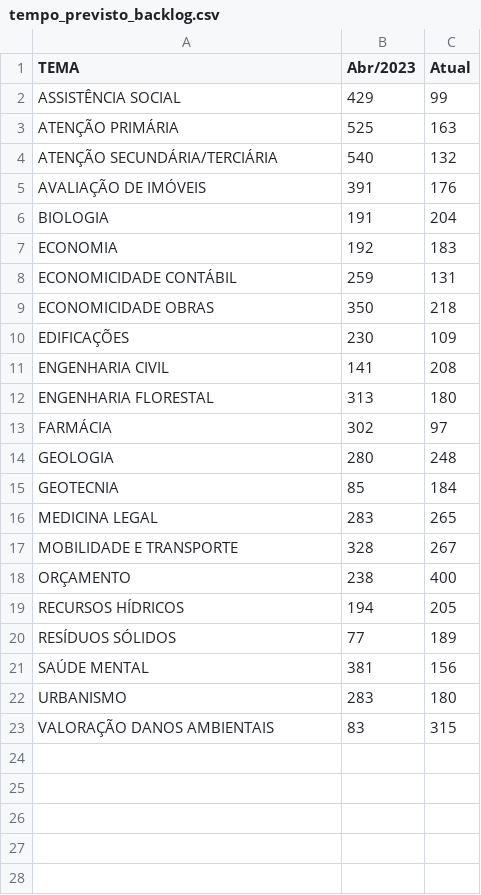
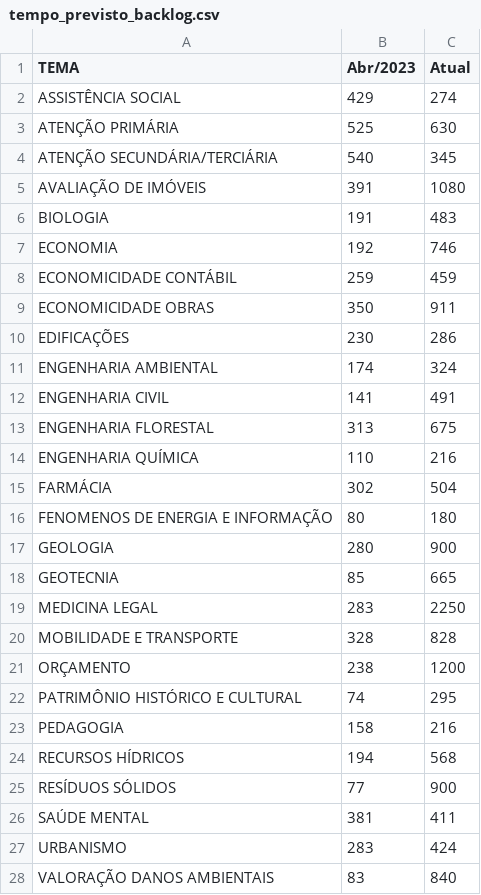
Before and after one commit to pedropaixaomprj/datawrapper-gate, a CSV file: tempo_previsto_backlog.csv, drawn as a sheet.

Commit message:
Dados de acervo atualizados

```diff
--- a/tempo_previsto_backlog.csv
+++ b/tempo_previsto_backlog.csv
@@ -1,23 +1,28 @@
 TEMA,Abr/2023,Atual
-ASSISTÊNCIA SOCIAL,429,99
-ATENÇÃO PRIMÁRIA,525,163
-ATENÇÃO SECUNDÁRIA/TERCIÁRIA,540,132
-AVALIAÇÃO DE IMÓVEIS,391,176
-BIOLOGIA,191,204
-ECONOMIA,192,183
-ECONOMICIDADE CONTÁBIL,259,131
-ECONOMICIDADE OBRAS,350,218
-EDIFICAÇÕES,230,109
-ENGENHARIA CIVIL,141,208
-ENGENHARIA FLORESTAL,313,180
-FARMÁCIA,302,97
-GEOLOGIA,280,248
-GEOTECNIA,85,184
-MEDICINA LEGAL,283,265
-MOBILIDADE E TRANSPORTE,328,267
-ORÇAMENTO,238,400
-RECURSOS HÍDRICOS,194,205
-RESÍDUOS SÓLIDOS,77,189
-SAÚDE MENTAL,381,156
-URBANISMO,283,180
-VALORAÇÃO DANOS AMBIENTAIS,83,315
+ASSISTÊNCIA SOCIAL,429,274
+ATENÇÃO PRIMÁRIA,525,630
+ATENÇÃO SECUNDÁRIA/TERCIÁRIA,540,345
+AVALIAÇÃO DE IMÓVEIS,391,1080
+BIOLOGIA,191,483
+ECONOMIA,192,746
+ECONOMICIDADE CONTÁBIL,259,459
+ECONOMICIDADE OBRAS,350,911
+EDIFICAÇÕES,230,286
+ENGENHARIA AMBIENTAL,174,324
+ENGENHARIA CIVIL,141,491
+ENGENHARIA FLORESTAL,313,675
+ENGENHARIA QUÍMICA,110,216
+FARMÁCIA,302,504
+FENOMENOS DE ENERGIA E INFORMAÇÃO,80,180
+GEOLOGIA,280,900
+GEOTECNIA,85,665
+MEDICINA LEGAL,283,2250
+MOBILIDADE E TRANSPORTE,328,828
+ORÇAMENTO,238,1200
+PATRIMÔNIO HISTÓRICO E CULTURAL,74,295
+PEDAGOGIA,158,216
+RECURSOS HÍDRICOS,194,568
+RESÍDUOS SÓLIDOS,77,900
+SAÚDE MENTAL,381,411
+URBANISMO,283,424
+VALORAÇÃO DANOS AMBIENTAIS,83,840
```
